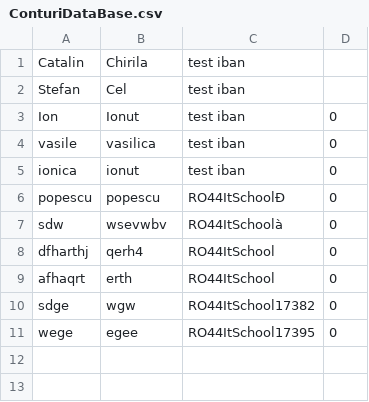
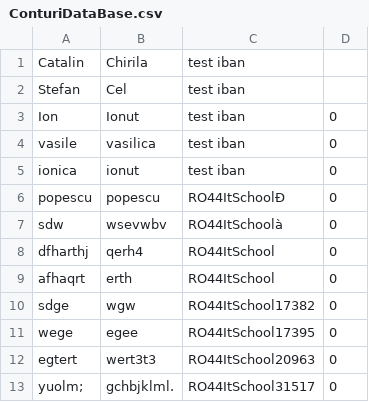
Before and after one commit to catalin93/ProiectBank2, a CSV file: ProiectBank2/ConturiDataBase.csv, drawn as a sheet; the diff names each change by its address in the sheet, - before the commit and + after, or states it on an @@ line.

Commit message:
Programul citeste conturile din fisierul .csv

```diff
--- a/ProiectBank2/ConturiDataBase.csv
+++ b/ProiectBank2/ConturiDataBase.csv
+row 12: egtert | wert3t3 | RO44ItSchool20963 | 0
+row 13: yuolm; | gchbjklml. | RO44ItSchool31517 | 0
```
Also changed, not shown: 3 other files.
